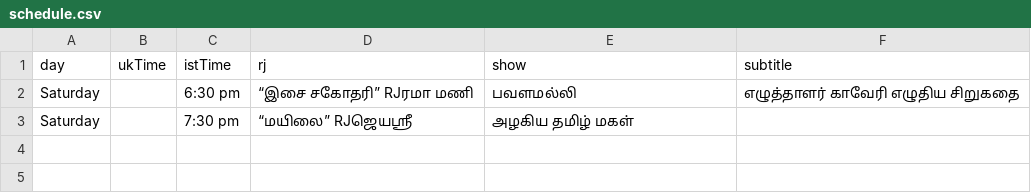
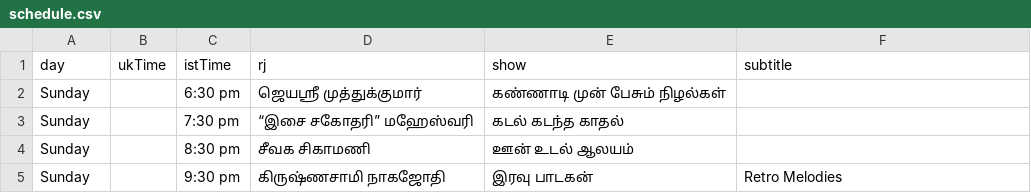
Before and after one commit to asalfm/asalfm-website, a CSV file: assets/schedule.csv, drawn as a sheet.

Commit message:
Update schedule.csv

```diff
--- a/assets/schedule.csv
+++ b/assets/schedule.csv
@@ -1,3 +1,5 @@
 day,ukTime,istTime,rj,show,subtitle
-Saturday,,6:30 pm,“இசை சகோதரி” RJரமா மணி,பவளமல்லி,எழுத்தாளர் காவேரி எழுதிய சிறுகதை
-Saturday,,7:30 pm,“மயிலை” RJஜெயஸ்ரீ,அழகிய தமிழ் மகள்,
+Sunday,,6:30 pm,ஜெயஸ்ரீ முத்துக்குமார்,கண்ணாடி முன் பேசும் நிழல்கள்,
+Sunday,,7:30 pm,“இசை சகோதரி” மஹேஸ்வரி,கடல் கடந்த காதல்,
+Sunday,,8:30 pm,சீவக சிகாமணி,ஊன் உடல் ஆலயம்,
+Sunday,,9:30 pm,கிருஷ்ணசாமி நாகஜோதி,இரவு பாடகன்,Retro Melodies
```
